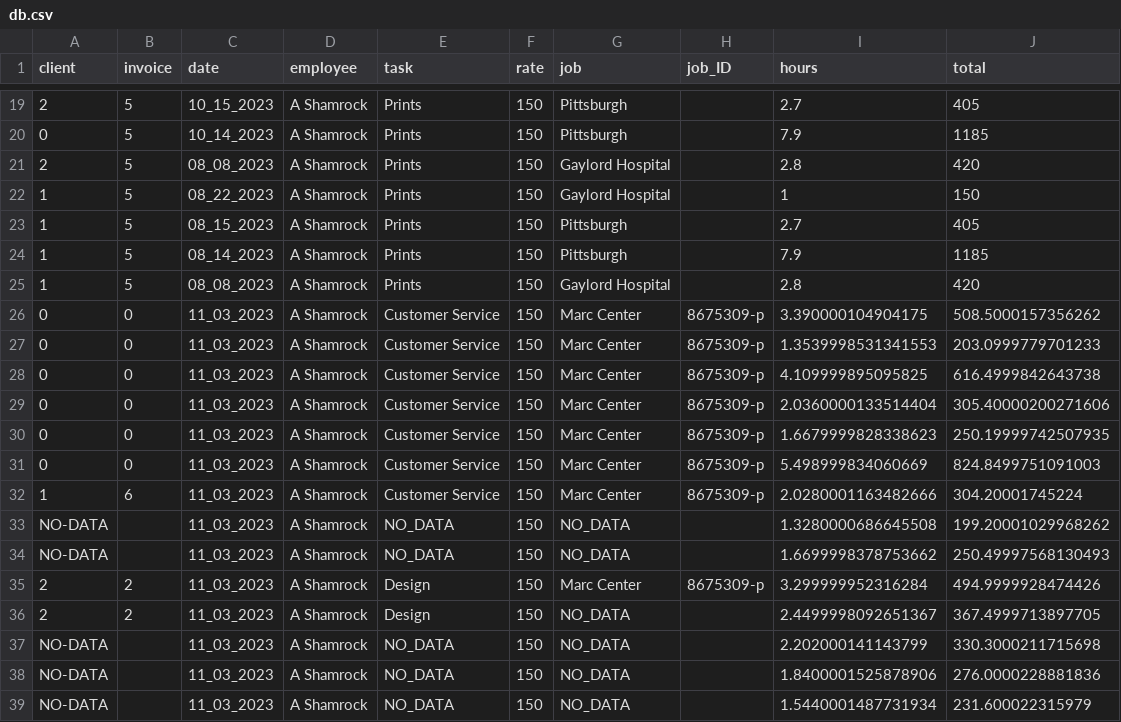
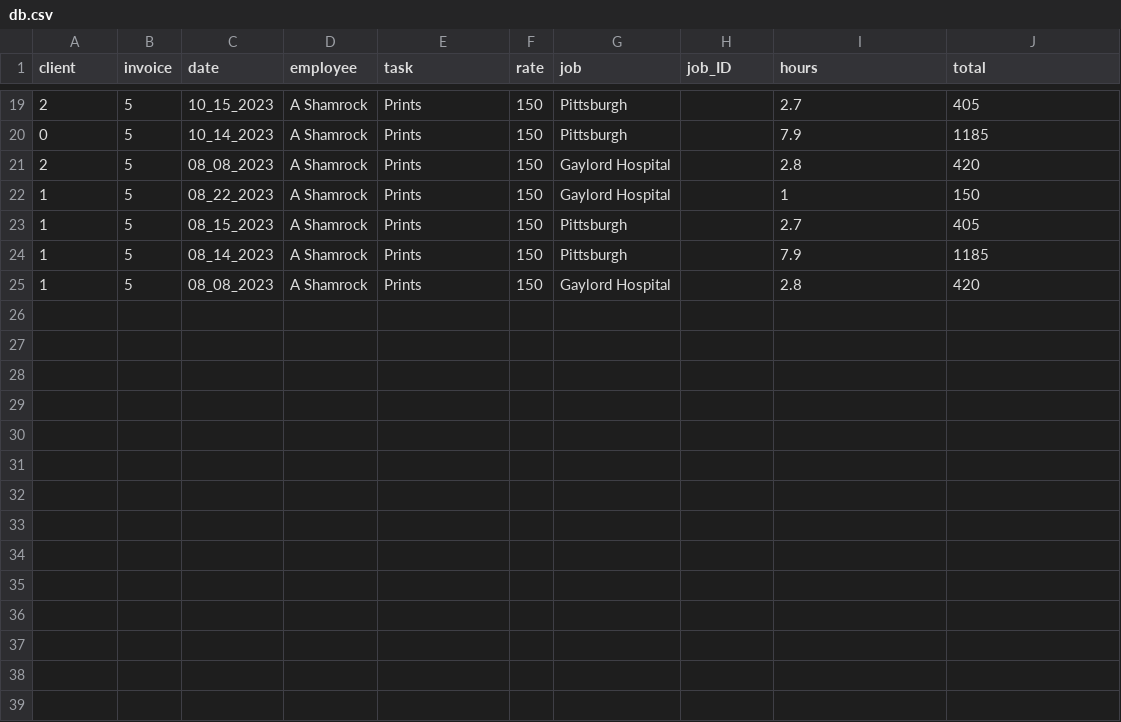
Before and after one commit to ashamrock/TestTable, a CSV file: db.csv, drawn as a sheet; only a part is shown, gaps mark what is left out; the diff names each change by its address in the sheet, - before the commit and + after, or states it on an @@ line.

Commit message:
Update db.csv

```diff
--- a/db.csv
+++ b/db.csv
-row 26: 0 | 0 | 11_03_2023 | A Shamrock | Customer Service | 150 | Marc Center | 8675309-p | 3.390000104904175 | 508.5000157356262
-row 27: 0 | 0 | 11_03_2023 | A Shamrock | Customer Service | 150 | Marc Center | 8675309-p | 1.3539998531341553 | 203.0999779701233
-row 28: 0 | 0 | 11_03_2023 | A Shamrock | Customer Service | 150 | Marc Center | 8675309-p | 4.109999895095825 | 616.4999842643738
-row 29: 0 | 0 | 11_03_2023 | A Shamrock | Customer Service | 150 | Marc Center | 8675309-p | 2.0360000133514404 | 305.40000200271606
-row 30: 0 | 0 | 11_03_2023 | A Shamrock | Customer Service | 150 | Marc Center | 8675309-p | 1.6679999828338623 | 250.19999742507935
-row 31: 0 | 0 | 11_03_2023 | A Shamrock | Customer Service | 150 | Marc Center | 8675309-p | 5.498999834060669 | 824.8499751091003
-row 32: 1 | 6 | 11_03_2023 | A Shamrock | Customer Service | 150 | Marc Center | 8675309-p | 2.0280001163482666 | 304.20001745224
-row 33: NO-DATA |  | 11_03_2023 | A Shamrock | NO_DATA | 150 | NO_DATA |  | 1.3280000686645508 | 199.20001029968262
-row 34: NO-DATA |  | 11_03_2023 | A Shamrock | NO_DATA | 150 | NO_DATA |  | 1.6699998378753662 | 250.49997568130493
-row 35: 2 | 2 | 11_03_2023 | A Shamrock | Design | 150 | Marc Center | 8675309-p | 3.299999952316284 | 494.9999928474426
-row 36: 2 | 2 | 11_03_2023 | A Shamrock | Design | 150 | NO_DATA |  | 2.4499998092651367 | 367.4999713897705
-row 37: NO-DATA |  | 11_03_2023 | A Shamrock | NO_DATA | 150 | NO_DATA |  | 2.202000141143799 | 330.3000211715698
-row 38: NO-DATA |  | 11_03_2023 | A Shamrock | NO_DATA | 150 | NO_DATA |  | 1.8400001525878906 | 276.0000228881836
-row 39: NO-DATA |  | 11_03_2023 | A Shamrock | NO_DATA | 150 | NO_DATA |  | 1.5440001487731934 | 231.600022315979
```
